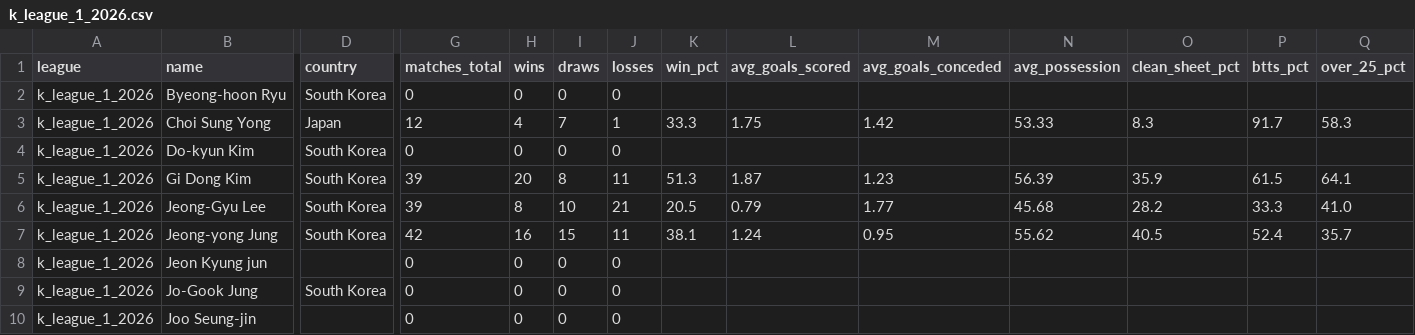
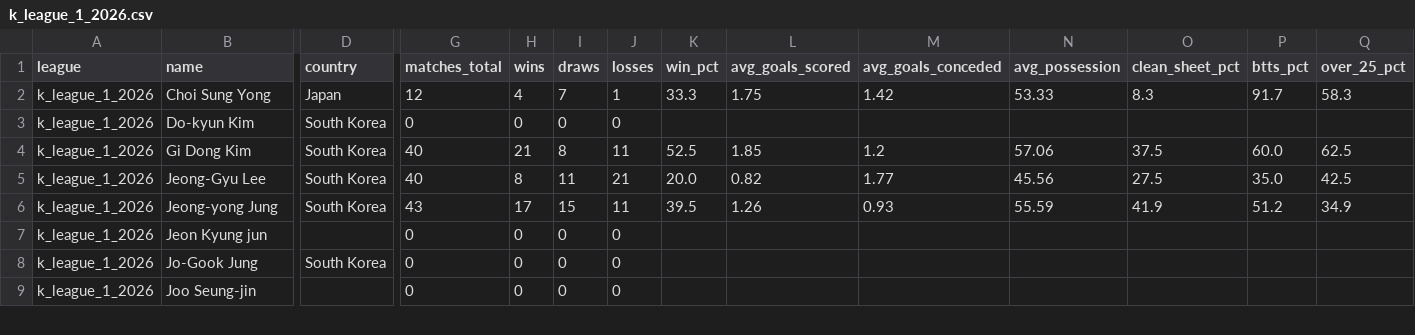
Before and after one commit to aimidas1/coach, a CSV file: k_league_1_2026.csv, drawn as a sheet; only a part is shown, gaps mark what is left out; removed rows and columns are numbered as before the commit, all else as after; rows hold the shown columns only; the diff covers the shown part only; the diff names each change by its address in the sheet, - before the commit and + after, or states it on an @@ line.

```diff
--- a/k_league_1_2026.csv
+++ b/k_league_1_2026.csv
-row 2: k_league_1_2026 | Byeong-hoon Ryu | South Korea | 0 | 0 | 0 | 0
-G4:G5 (matches_total): 39
+G4:G5 (matches_total): 40
-H4 (wins): 20
+H4 (wins): 21
-K4 (win_pct): 51.3
+K4 (win_pct): 52.5
-L4 (avg_goals_scored): 1.87
+L4 (avg_goals_scored): 1.85
-M4 (avg_goals_conceded): 1.23
+M4 (avg_goals_conceded): 1.2
-N4 (avg_possession): 56.39
+N4 (avg_possession): 57.06
-O4 (clean_sheet_pct): 35.9
+O4 (clean_sheet_pct): 37.5
-P4 (btts_pct): 61.5
+P4 (btts_pct): 60.0
-Q4 (over_25_pct): 64.1
+Q4 (over_25_pct): 62.5
-I5 (draws): 10
+I5 (draws): 11
-K5 (win_pct): 20.5
+K5 (win_pct): 20.0
-L5 (avg_goals_scored): 0.79
+L5 (avg_goals_scored): 0.82
-N5 (avg_possession): 45.68
+N5 (avg_possession): 45.56
-O5 (clean_sheet_pct): 28.2
+O5 (clean_sheet_pct): 27.5
-P5 (btts_pct): 33.3
+P5 (btts_pct): 35.0
-Q5 (over_25_pct): 41.0
+Q5 (over_25_pct): 42.5
-G6 (matches_total): 42
+G6 (matches_total): 43
-H6 (wins): 16
+H6 (wins): 17
-K6 (win_pct): 38.1
+K6 (win_pct): 39.5
-L6 (avg_goals_scored): 1.24
+L6 (avg_goals_scored): 1.26
-M6 (avg_goals_conceded): 0.95
+M6 (avg_goals_conceded): 0.93
-N6 (avg_possession): 55.62
+N6 (avg_possession): 55.59
-O6 (clean_sheet_pct): 40.5
+O6 (clean_sheet_pct): 41.9
-P6 (btts_pct): 52.4
+P6 (btts_pct): 51.2
-Q6 (over_25_pct): 35.7
+Q6 (over_25_pct): 34.9
```
Also changed, not shown: 79 edited cells elsewhere in this file, eredivisie_2026_2027.csv, mls_2026.csv, 16 other files.
